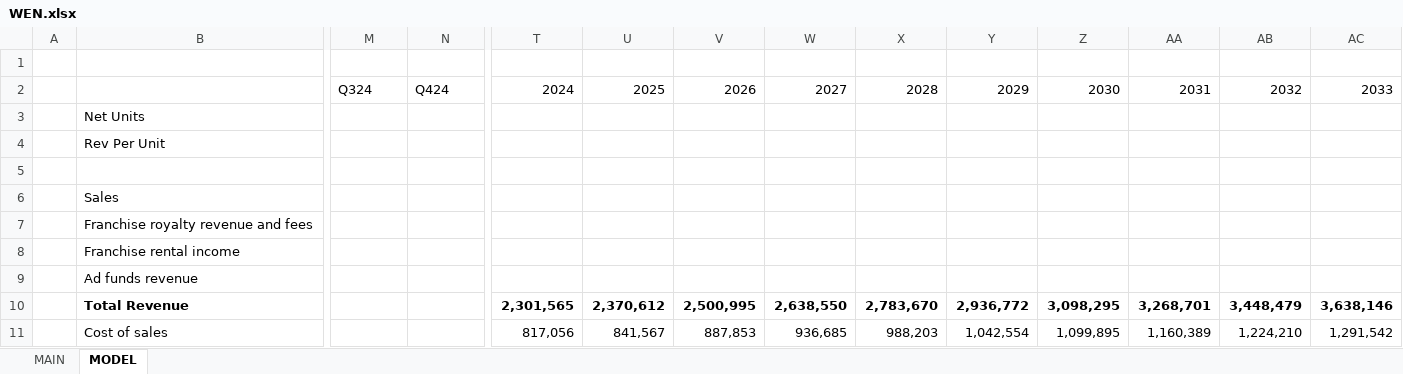
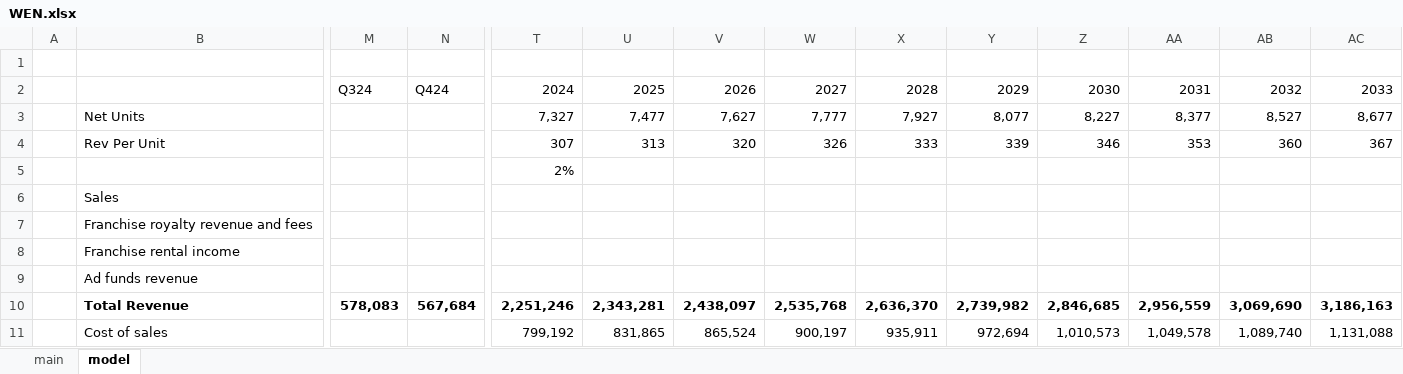
Before and after one commit to jameelbrannon/EquityResearch, an Excel workbook: WEN.xlsx, sheet model, drawn as a sheet; only a part is shown, gaps mark what is left out; values as stored, in another font and other column widths than the file's, no borders; charts and pictures not drawn; removed rows and columns are numbered as before the commit, all else as after; rows hold the shown columns only; the diff covers the shown part only; the diff names each change by its address in the sheet, - before the commit and + after, or states it on an @@ line.

Commit message:
updated

```diff
--- a/WEN.xlsx (sheet model)
+++ b/WEN.xlsx (sheet model)
-sheet tab: MAIN
+sheet tab: main
-sheet tab: MODEL
+sheet tab: model
-row 3:  | Net Units
-row 4:  | Rev Per Unit
-row 3: (empty)
+row 3:  | Net Units |  |  | 7,327 | 7,477 | 7,627 | 7,777 | 7,927 | 8,077 | 8,227 | 8,377 | 8,527 | 8,677
+row 4:  | Rev Per Unit |  |  | 307 | 313 | 320 | 326 | 333 | 339 | 346 | 353 | 360 | 367
+row 5:  |  |  |  | 2%
-M10: (empty)
+M10: 578,083
-N10: (empty)
+N10: 567,684
-T10: 2,301,565
+T10: 2,251,246
-U10: 2,370,612
+U10: 2,343,281
-V10: 2,500,995
+V10: 2,438,097
-W10: 2,638,550
+W10: 2,535,768
-X10: 2,783,670
+X10: 2,636,370
-Y10: 2,936,772
+Y10: 2,739,982
-Z10: 3,098,295
+Z10: 2,846,685
-AA10: 3,268,701
+AA10: 2,956,559
-AB10: 3,448,479
+AB10: 3,069,690
-AC10: 3,638,146
+AC10: 3,186,163
-T11: 817,056
+T11: 799,192
-U11: 841,567
+U11: 831,865
-V11: 887,853
+V11: 865,524
-W11: 936,685
+W11: 900,197
-X11: 988,203
+X11: 935,911
-Y11: 1,042,554
+Y11: 972,694
-Z11: 1,099,895
+Z11: 1,010,573
-AA11: 1,160,389
+AA11: 1,049,578
-AB11: 1,224,210
+AB11: 1,089,740
-AC11: 1,291,542
+AC11: 1,131,088
```
Also changed, not shown: 55 added rows, 10 removed rows and 121 edited cells elsewhere in this sheet, sheet main, charts or pictures.
